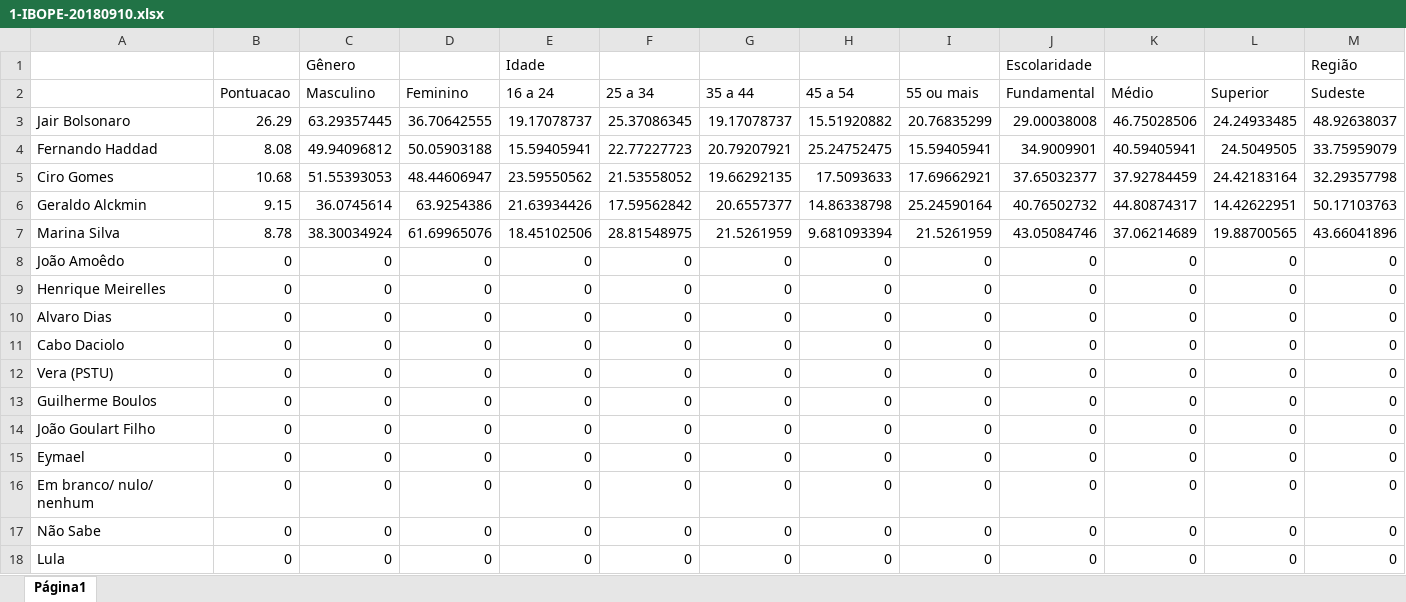
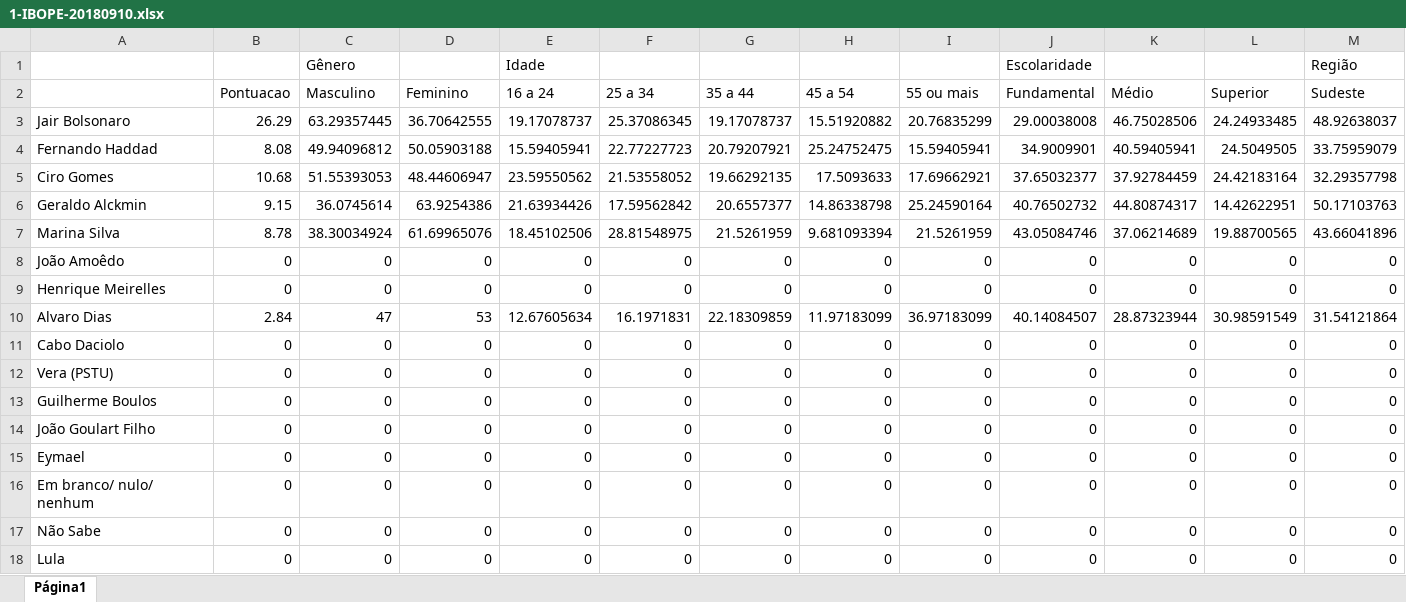
Before and after one commit to danielkansaon/Demographics-Facebook, an Excel workbook: Processing/Demographics.Facebook.Processing/Data/1-IBOPE-20180910.xlsx, sheet Página1, drawn as a sheet; only a part is shown; values as stored, in another font and other column widths than the file's, no borders; charts and pictures not drawn; the diff covers the shown part only; the diff names each change by its address in the sheet, - before the commit and + after, or states it on an @@ line.

```diff
--- a/Processing/Demographics.Facebook.Processing/Data/1-IBOPE-20180910.xlsx (sheet Página1)
+++ b/Processing/Demographics.Facebook.Processing/Data/1-IBOPE-20180910.xlsx (sheet Página1)
-B10 (Pontuacao): 0
+B10 (Pontuacao): 2.84
-C10 (Masculino): 0
+C10 (Masculino): 47
-D10 (Feminino): 0
+D10 (Feminino): 53
-E10 (16 a 24): 0
+E10 (16 a 24): 12.67605634
-F10 (25 a 34): 0
+F10 (25 a 34): 16.1971831
-G10 (35 a 44): 0
+G10 (35 a 44): 22.18309859
-H10 (45 a 54): 0
+H10 (45 a 54): 11.97183099
-I10 (55 ou mais): 0
+I10 (55 ou mais): 36.97183099
-J10 (Fundamental): 0
+J10 (Fundamental): 40.14084507
-K10 (Médio): 0
+K10 (Médio): 28.87323944
-L10 (Superior): 0
+L10 (Superior): 30.98591549
-M10 (Sudeste): 0
+M10 (Sudeste): 31.54121864
```
Also changed, not shown: 3 edited cells elsewhere in this sheet, Processing/Demographics.Facebook.Processing/Data/1-DataFolha-20171130-Haddad.xlsx, Processing/Demographics.Facebook.Processing/Data/1-DataFolha-20180607-Haddad.xlsx, 8 other files.
